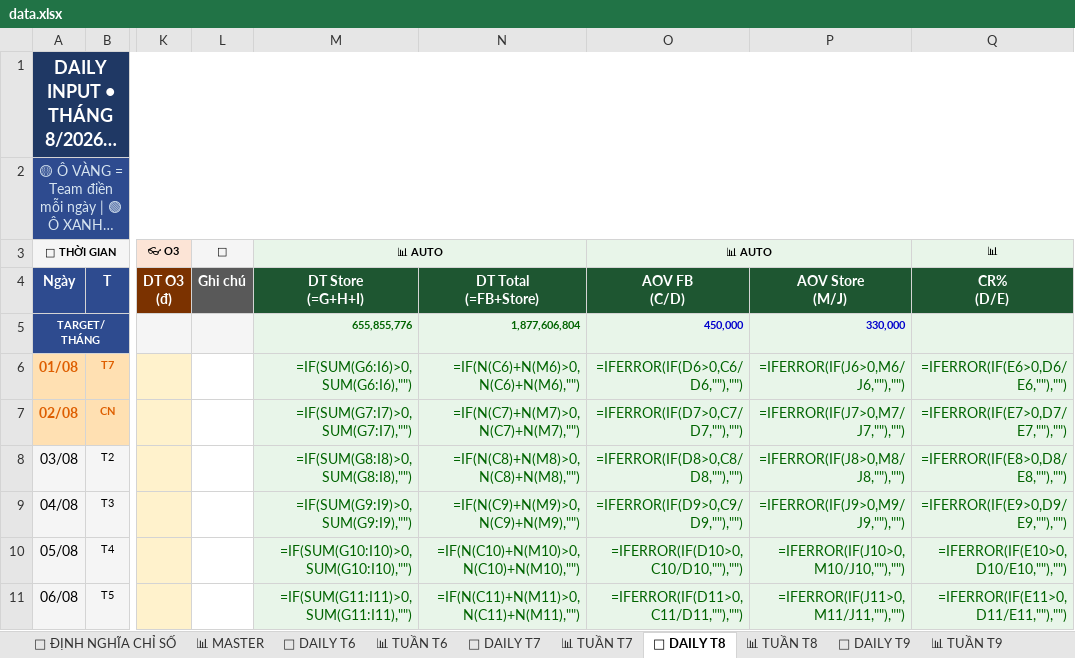
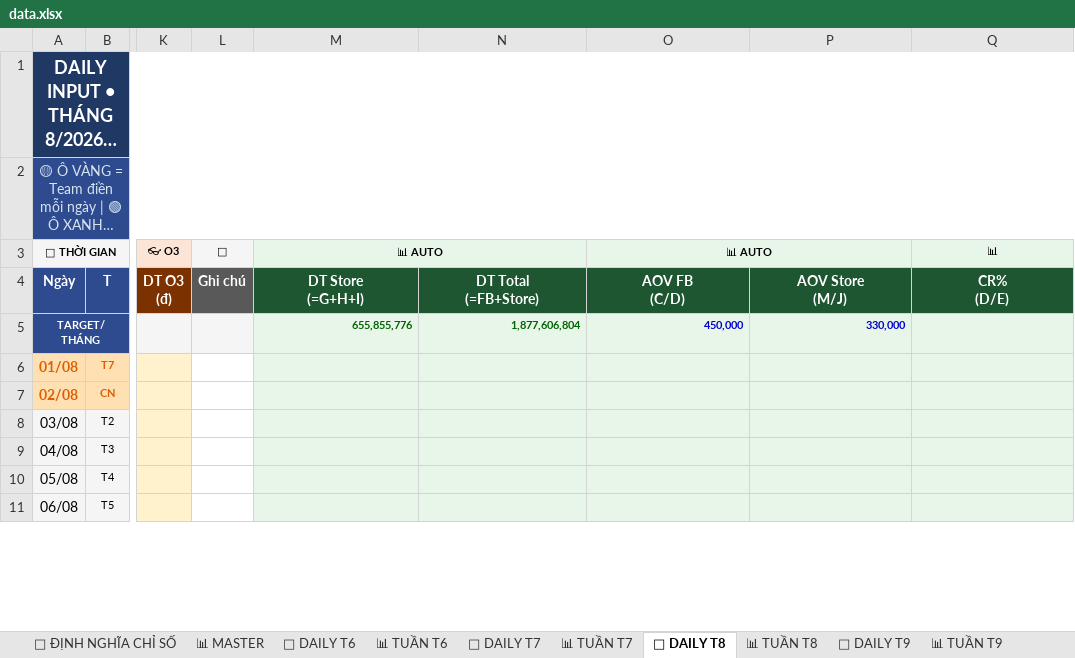
Before and after one commit to team-sale-calen/TRACKER, an Excel workbook: data.xlsx, sheet 📅 DAILY T8, drawn as a sheet; only a part is shown, gaps mark what is left out; long unchanged cells end in …; values as stored, in another font and other column widths than the file's, no borders; formulas without a stored value are shown as written; the diff covers the shown part only; the diff names each change by its address in the sheet, - before the commit and + after, or states it on an @@ line.

```diff
--- a/data.xlsx (sheet 📅 DAILY T8)
+++ b/data.xlsx (sheet 📅 DAILY T8)
-M6 (📊 AUTO): =IF(SUM(G6:I6)>0,SUM(G6:I6),"")
+M6 (📊 AUTO): (empty)
-N6: =IF(N(C6)+N(M6)>0,N(C6)+N(M6),"")
+N6: (empty)
-O6 (📊 AUTO): =IFERROR(IF(D6>0,C6/D6,""),"")
+O6 (📊 AUTO): (empty)
-P6: =IFERROR(IF(J6>0,M6/J6,""),"")
+P6: (empty)
-Q6 (📊): =IFERROR(IF(E6>0,D6/E6,""),"")
+Q6 (📊): (empty)
-M7 (📊 AUTO): =IF(SUM(G7:I7)>0,SUM(G7:I7),"")
+M7 (📊 AUTO): (empty)
-N7: =IF(N(C7)+N(M7)>0,N(C7)+N(M7),"")
+N7: (empty)
-O7 (📊 AUTO): =IFERROR(IF(D7>0,C7/D7,""),"")
+O7 (📊 AUTO): (empty)
-P7: =IFERROR(IF(J7>0,M7/J7,""),"")
+P7: (empty)
-Q7 (📊): =IFERROR(IF(E7>0,D7/E7,""),"")
+Q7 (📊): (empty)
-M8 (📊 AUTO): =IF(SUM(G8:I8)>0,SUM(G8:I8),"")
+M8 (📊 AUTO): (empty)
-N8: =IF(N(C8)+N(M8)>0,N(C8)+N(M8),"")
+N8: (empty)
-O8 (📊 AUTO): =IFERROR(IF(D8>0,C8/D8,""),"")
+O8 (📊 AUTO): (empty)
-P8: =IFERROR(IF(J8>0,M8/J8,""),"")
+P8: (empty)
-Q8 (📊): =IFERROR(IF(E8>0,D8/E8,""),"")
+Q8 (📊): (empty)
-M9 (📊 AUTO): =IF(SUM(G9:I9)>0,SUM(G9:I9),"")
+M9 (📊 AUTO): (empty)
-N9: =IF(N(C9)+N(M9)>0,N(C9)+N(M9),"")
+N9: (empty)
-O9 (📊 AUTO): =IFERROR(IF(D9>0,C9/D9,""),"")
+O9 (📊 AUTO): (empty)
-P9: =IFERROR(IF(J9>0,M9/J9,""),"")
+P9: (empty)
-Q9 (📊): =IFERROR(IF(E9>0,D9/E9,""),"")
+Q9 (📊): (empty)
-M10 (📊 AUTO): =IF(SUM(G10:I10)>0,SUM(G10:I10),"")
+M10 (📊 AUTO): (empty)
-N10: =IF(N(C10)+N(M10)>0,N(C10)+N(M10),"")
+N10: (empty)
-O10 (📊 AUTO): =IFERROR(IF(D10>0,C10/D10,""),"")
+O10 (📊 AUTO): (empty)
-P10: =IFERROR(IF(J10>0,M10/J10,""),"")
+P10: (empty)
-Q10 (📊): =IFERROR(IF(E10>0,D10/E10,""),"")
+Q10 (📊): (empty)
-M11 (📊 AUTO): =IF(SUM(G11:I11)>0,SUM(G11:I11),"")
+M11 (📊 AUTO): (empty)
-N11: =IF(N(C11)+N(M11)>0,N(C11)+N(M11),"")
+N11: (empty)
-O11 (📊 AUTO): =IFERROR(IF(D11>0,C11/D11,""),"")
+O11 (📊 AUTO): (empty)
-P11: =IFERROR(IF(J11>0,M11/J11,""),"")
+P11: (empty)
-Q11 (📊): =IFERROR(IF(E11>0,D11/E11,""),"")
+Q11 (📊): (empty)
```
Also changed, not shown: 125 edited cells elsewhere in this sheet, sheet 📅 DAILY T7, sheet 📅 DAILY T9, sheet 📅 DAILY T6, sheet 📊 TUẦN T7, sheet 📊 TUẦN T8, sheet 📊 TUẦN T9, 1 more sheet.
